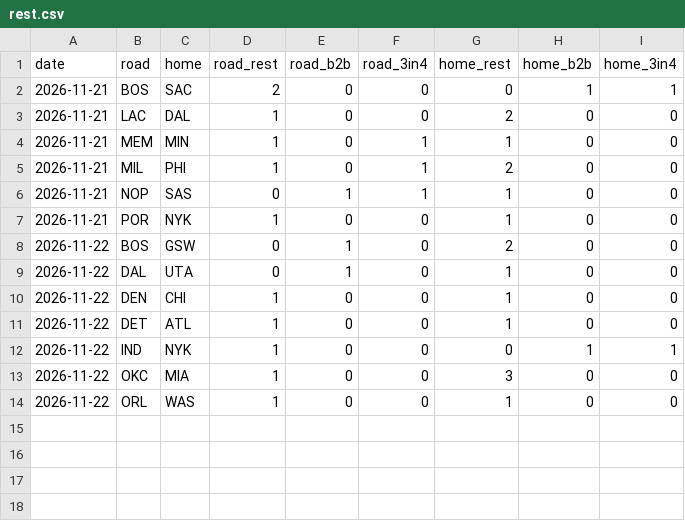
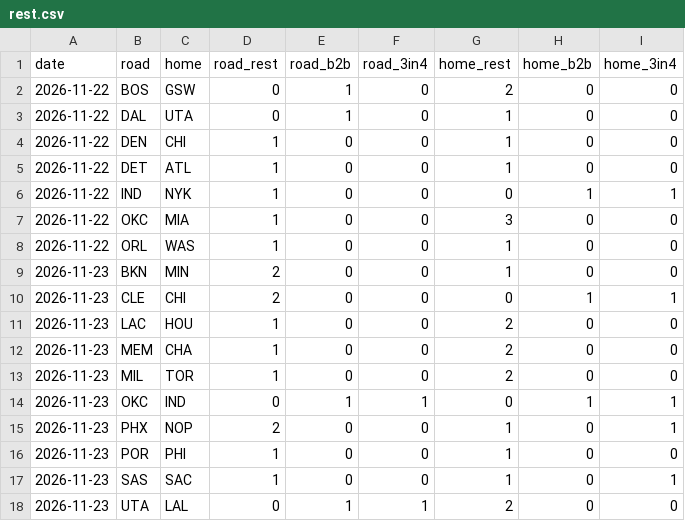
Before and after one commit to marcobets91/nba, a CSV file: rest.csv, drawn as a sheet.

```diff
--- a/rest.csv
+++ b/rest.csv
@@ -1,8 +1,2 @@
 date,road,home,road_rest,road_b2b,road_3in4,home_rest,home_b2b,home_3in4
-2026-11-21,BOS,SAC,2,0,0,0,1,1
-2026-11-21,LAC,DAL,1,0,0,2,0,0
-2026-11-21,MEM,MIN,1,0,1,1,0,0
-2026-11-21,MIL,PHI,1,0,1,2,0,0
-2026-11-21,NOP,SAS,0,1,1,1,0,0
-2026-11-21,POR,NYK,1,0,0,1,0,0
 2026-11-22,BOS,GSW,0,1,0,2,0,0
@@ -14 +8,11 @@ date,road,home,road_rest,road_b2b,road_3in4,home_rest,home_b2b,home_3in4
 2026-11-22,ORL,WAS,1,0,0,1,0,0
+2026-11-23,BKN,MIN,2,0,0,1,0,0
+2026-11-23,CLE,CHI,2,0,0,0,1,1
+2026-11-23,LAC,HOU,1,0,0,2,0,0
+2026-11-23,MEM,CHA,1,0,0,2,0,0
+2026-11-23,MIL,TOR,1,0,0,2,0,0
+2026-11-23,OKC,IND,0,1,1,0,1,1
+2026-11-23,PHX,NOP,2,0,0,1,0,1
+2026-11-23,POR,PHI,1,0,0,1,0,0
+2026-11-23,SAS,SAC,1,0,0,1,0,1
+2026-11-23,UTA,LAL,0,1,1,2,0,0
```
Also changed, not shown: 1 other file.
